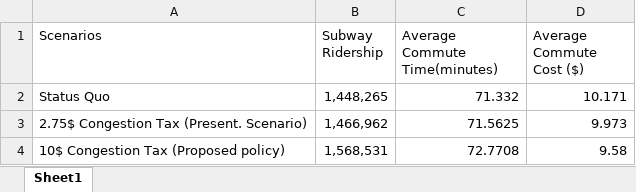
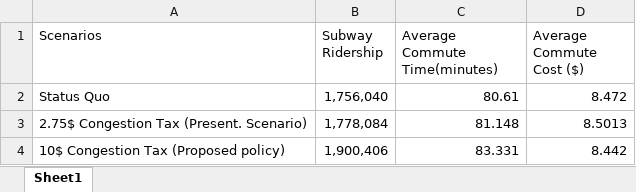
Before and after one commit to Rufei-Sheng/Manhattan-Congestion-Surcharge-Capstone, an Excel workbook: results/Daily_Impacts_absolute.xlsx, sheet Sheet1, drawn as a sheet; values as stored, in another font and other column widths than the file's, no borders; the diff names each change by its address in the sheet, - before the commit and + after, or states it on an @@ line.

```diff
--- a/results/Daily_Impacts_absolute.xlsx (sheet Sheet1)
+++ b/results/Daily_Impacts_absolute.xlsx (sheet Sheet1)
-B2 (Subway Ridership): 1,448,265
+B2 (Subway Ridership): 1,756,040
-C2 (Average Commute Time(minutes)): 71.332
+C2 (Average Commute Time(minutes)): 80.61
-D2 (Average Commute Cost ($)): 10.171
+D2 (Average Commute Cost ($)): 8.472
-B3 (Subway Ridership): 1,466,962
+B3 (Subway Ridership): 1,778,084
-C3 (Average Commute Time(minutes)): 71.5625
+C3 (Average Commute Time(minutes)): 81.148
-D3 (Average Commute Cost ($)): 9.973
+D3 (Average Commute Cost ($)): 8.5013
-B4 (Subway Ridership): 1,568,531
+B4 (Subway Ridership): 1,900,406
-C4 (Average Commute Time(minutes)): 72.7708
+C4 (Average Commute Time(minutes)): 83.331
-D4 (Average Commute Cost ($)): 9.58
+D4 (Average Commute Cost ($)): 8.442
```
Also changed, not shown: results/Daily_Impacts_diff.xlsx, results/Daily_Impacts_percent.xlsx, 21 other files.
